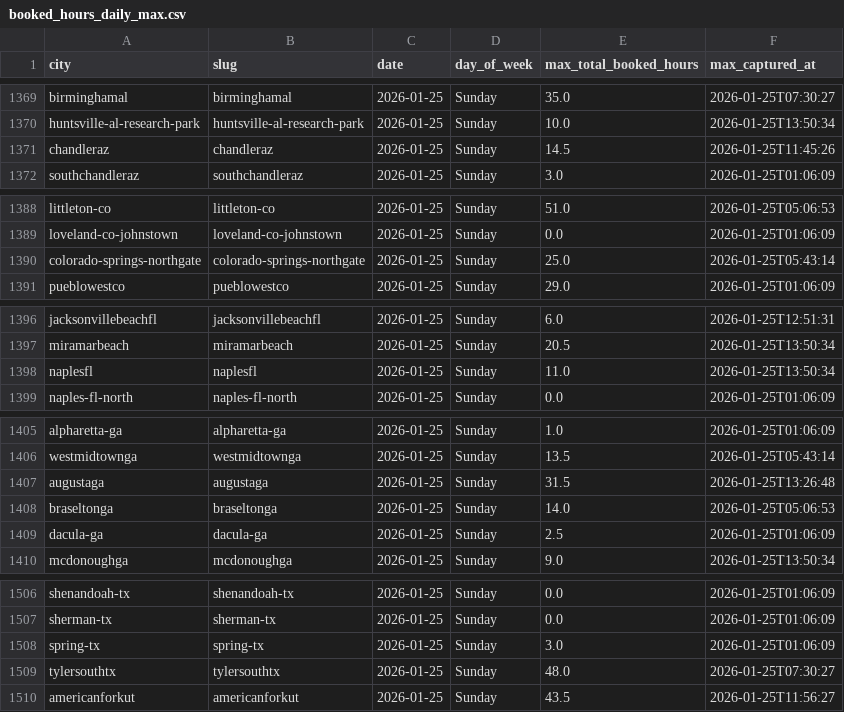
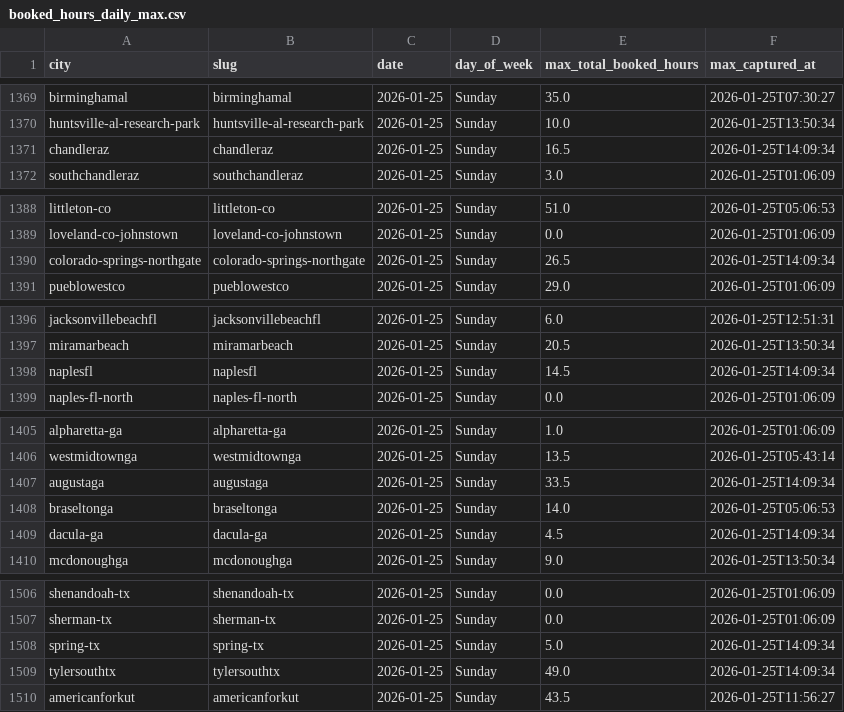
Before and after one commit to jwclark94/backninescrape, a CSV file: booked_hours_daily_max.csv, drawn as a sheet; only a part is shown, gaps mark what is left out; the diff covers the shown part only.

```diff
--- a/booked_hours_daily_max.csv
+++ b/booked_hours_daily_max.csv
@@ -1370,3 +1370,3 @@ birminghamal,birminghamal,2026-01-25,Sunday,35.0,2026-01-25T07:30:27
 huntsville-al-research-park,huntsville-al-research-park,2026-01-25,Sunday,10.0,2026-01-25T13:50:34
-chandleraz,chandleraz,2026-01-25,Sunday,14.5,2026-01-25T11:45:26
+chandleraz,chandleraz,2026-01-25,Sunday,16.5,2026-01-25T14:09:34
 southchandleraz,southchandleraz,2026-01-25,Sunday,3.0,2026-01-25T01:06:09
@@ -1389,3 +1389,3 @@ littleton-co,littleton-co,2026-01-25,Sunday,51.0,2026-01-25T05:06:53
 loveland-co-johnstown,loveland-co-johnstown,2026-01-25,Sunday,0.0,2026-01-25T01:06:09
-colorado-springs-northgate,colorado-springs-northgate,2026-01-25,Sunday,25.0,2026-01-25T05:43:14
+colorado-springs-northgate,colorado-springs-northgate,2026-01-25,Sunday,26.5,2026-01-25T14:09:34
 pueblowestco,pueblowestco,2026-01-25,Sunday,29.0,2026-01-25T01:06:09
@@ -1397,3 +1397,3 @@ jacksonvillebeachfl,jacksonvillebeachfl,2026-01-25,Sunday,6.0,2026-01-25T12:51:3
 miramarbeach,miramarbeach,2026-01-25,Sunday,20.5,2026-01-25T13:50:34
-naplesfl,naplesfl,2026-01-25,Sunday,11.0,2026-01-25T13:50:34
+naplesfl,naplesfl,2026-01-25,Sunday,14.5,2026-01-25T14:09:34
 naples-fl-north,naples-fl-north,2026-01-25,Sunday,0.0,2026-01-25T01:06:09
@@ -1406,5 +1406,5 @@ alpharetta-ga,alpharetta-ga,2026-01-25,Sunday,1.0,2026-01-25T01:06:09
 westmidtownga,westmidtownga,2026-01-25,Sunday,13.5,2026-01-25T05:43:14
-augustaga,augustaga,2026-01-25,Sunday,31.5,2026-01-25T13:26:48
+augustaga,augustaga,2026-01-25,Sunday,33.5,2026-01-25T14:09:34
 braseltonga,braseltonga,2026-01-25,Sunday,14.0,2026-01-25T05:06:53
-dacula-ga,dacula-ga,2026-01-25,Sunday,2.5,2026-01-25T01:06:09
+dacula-ga,dacula-ga,2026-01-25,Sunday,4.5,2026-01-25T14:09:34
 mcdonoughga,mcdonoughga,2026-01-25,Sunday,9.0,2026-01-25T13:50:34
@@ -1507,4 +1507,4 @@ shenandoah-tx,shenandoah-tx,2026-01-25,Sunday,0.0,2026-01-25T01:06:09
 sherman-tx,sherman-tx,2026-01-25,Sunday,0.0,2026-01-25T01:06:09
-spring-tx,spring-tx,2026-01-25,Sunday,3.0,2026-01-25T01:06:09
-tylersouthtx,tylersouthtx,2026-01-25,Sunday,48.0,2026-01-25T07:30:27
+spring-tx,spring-tx,2026-01-25,Sunday,5.0,2026-01-25T14:09:34
+tylersouthtx,tylersouthtx,2026-01-25,Sunday,49.0,2026-01-25T14:09:34
 americanforkut,americanforkut,2026-01-25,Sunday,43.5,2026-01-25T11:56:27
```
Also changed, not shown: 6 edited cells elsewhere in this file, location_stats_daily_max.csv, 1 other file.
